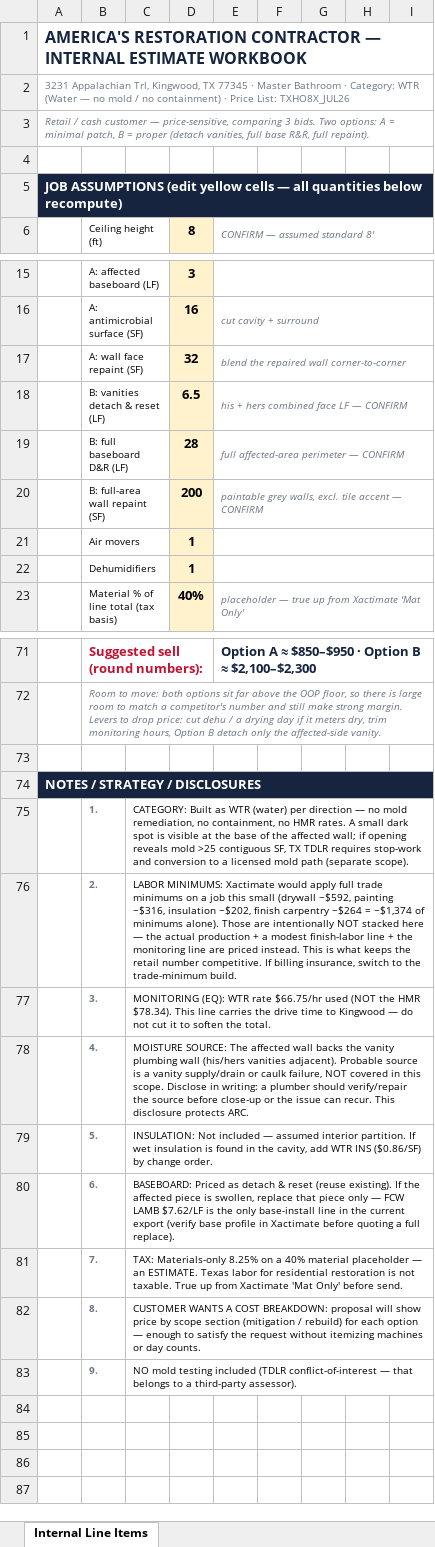
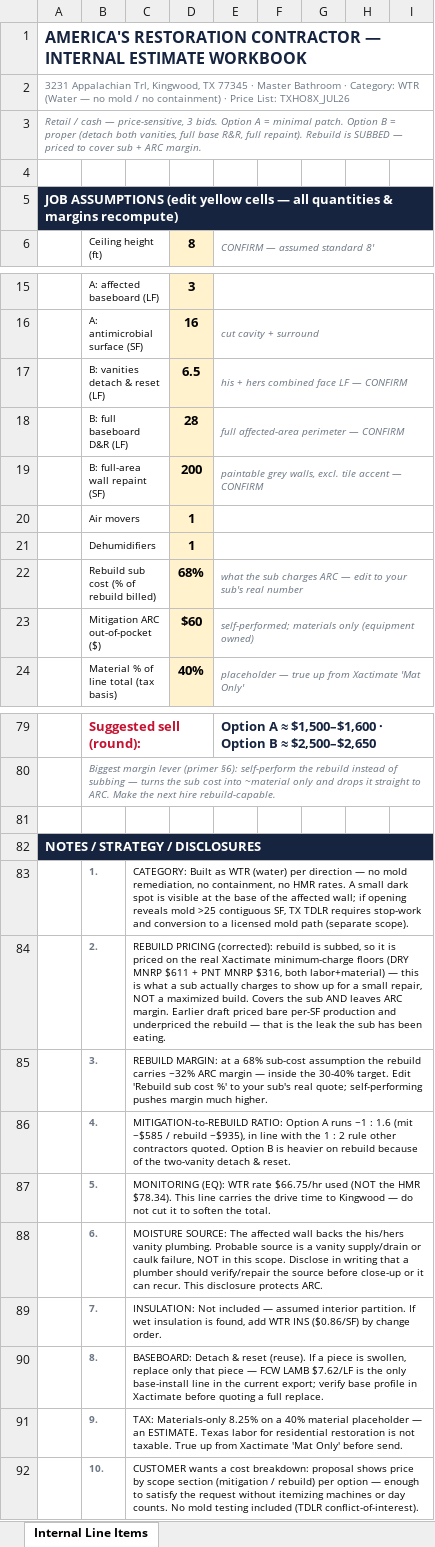
Before and after one commit to originaldo/RXS, an Excel workbook: estimates/3231_Appalachian_Trl/ARC_Estimate_3231_Appalachian_INTERNAL.xlsx, sheet Internal Line Items, drawn as a sheet; only a part is shown, gaps mark what is left out; values as stored, in another font and other column widths than the file's, no borders; removed rows and columns are numbered as before the commit, all else as after; the diff covers the shown part only; the diff names each change by its address in the sheet, - before the commit and + after, or states it on an @@ line.

Commit message:
Reprice rebuild on Xactimate minimum-charge floors; add sub-margin analysis
Rebuild is subbed, so pricing bare per-SF production underquoted it and the sub
was absorbing the gap. Rebuild now priced on DRY MNRP / PNT MNRP (labor+material
minimums), which is what a sub actually charges to mobilize for a small repair.

Adds a margin block showing what ARC keeps after paying the sub, driven by an
editable sub-cost-percentage assumption.

Option A: $1,570  ·  Option B: $2,624

```diff
--- a/estimates/3231_Appalachian_Trl/ARC_Estimate_3231_Appalachian_INTERNAL.xlsx (sheet Internal Line Items)
+++ b/estimates/3231_Appalachian_Trl/ARC_Estimate_3231_Appalachian_INTERNAL.xlsx (sheet Internal Line Items)
@@ column A renumbered between rows 3 and 61 @@
-row 17:  | A: wall face repaint (SF) |  | 32 | blend the repaired wall corner-to-corner
+row 22:  | Rebuild sub cost (% of rebuild billed) |  | 68% | what the sub charges ARC — edit to your sub's real number
+row 23:  | Mitigation ARC out-of-pocket ($) |  | $60 | self-performed; materials only (equipment owned)
-B79: Suggested sell (round numbers):
+B79: Suggested sell (round):
-E79: …A ≈ $850–$950 · Option B ≈ $2,100–$2,300
+E79: …A ≈ $1,500–$1,600 · Option B ≈ $2,500–$2,650
-B80: Room to move: both options sit far above the OOP floor, so there is large room to match a competitor's number and still make strong margin. Levers to drop price: cut dehu / a drying day if it meters dry, trim monitoring hours, Option B detach only the affected-side vanity.
+B80: Biggest margin lever (primer §6): self-perform the rebuild instead of subbing — turns the sub cost into ~material only and drops it straight to ARC. Make the next hire rebuild-capable.
-C84: LABOR MINIMUMS: Xactimate would apply full trade minimums on a job this small (drywall ~$592, painting ~$316, insulation ~$202, finish carpentry ~$264 = ~$1,374 of minimums alone). Those are intentionally NOT stacked here — the actual production + a modest finish-labor line + the monitoring line are priced instead. This is what keeps the retail number competitive. If billing insurance, switch to the trade-minimum build.
+C84: REBUILD PRICING (corrected): rebuild is subbed, so it is priced on the real Xactimate minimum-charge floors (DRY MNRP $611 + PNT MNRP $316, both labor+material) — this is what a sub actually charges to show up for a small repair, NOT a maximized build. Covers the sub AND leaves ARC margin. Earlier draft priced bare per-SF production and underpriced the rebuild — that is the leak the sub has been eating.
-C85: MONITORING (EQ): WTR rate $66.75/hr used (NOT the HMR $78.34). This line carries the drive time to Kingwood — do not cut it to soften the total.
+C85: REBUILD MARGIN: at a 68% sub-cost assumption the rebuild carries ~32% ARC margin — inside the 30-40% target. Edit 'Rebuild sub cost %' to your sub's real quote; self-performing pushes margin much higher.
-C86: MOISTURE SOURCE: The affected wall backs the vanity plumbing wall (his/hers vanities adjacent). Probable source is a vanity supply/drain or caulk failure, NOT covered in this scope. Disclose in writing: a plumber should verify/repair the source before close-up or the issue can recur. This disclosure protects ARC.
+C86: MITIGATION-to-REBUILD RATIO: Option A runs ~1 : 1.6 (mit ~$585 / rebuild ~$935), in line with the 1 : 2 rule other contractors quoted. Option B is heavier on rebuild because of the two-vanity detach & reset.
-C87: INSULATION: Not included — assumed interior partition. If wet insulation is found in the cavity, add WTR INS ($0.86/SF) by change order.
+C87: MONITORING (EQ): WTR rate $66.75/hr used (NOT the HMR $78.34). This line carries the drive time to Kingwood — do not cut it to soften the total.
-C88: BASEBOARD: Priced as detach & reset (reuse existing). If the affected piece is swollen, replace that piece only — FCW LAMB $7.62/LF is the only base-install line in the current export (verify base profile in Xactimate before quoting a full replace).
+C88: MOISTURE SOURCE: The affected wall backs the his/hers vanity plumbing. Probable source is a vanity supply/drain or caulk failure, NOT in this scope. Disclose in writing that a plumber should verify/repair the source before close-up or it can recur. This disclosure protects ARC.
-C89: TAX: Materials-only 8.25% on a 40% material placeholder — an ESTIMATE. Texas labor for residential restoration is not taxable. True up from Xactimate 'Mat Only' before send.
+C89: INSULATION: Not included — assumed interior partition. If wet insulation is found, add WTR INS ($0.86/SF) by change order.
-C90: CUSTOMER WANTS A COST BREAKDOWN: proposal will show price by scope section (mitigation / rebuild) for each option — enough to satisfy the request without itemizing machines or day counts.
+C90: BASEBOARD: Detach & reset (reuse). If a piece is swollen, replace only that piece — FCW LAMB $7.62/LF is the only base-install line in the current export; verify base profile in Xactimate before quoting a full replace.
-C91: NO mold testing included (TDLR conflict-of-interest — that belongs to a third-party assessor).
+C91: TAX: Materials-only 8.25% on a 40% material placeholder — an ESTIMATE. Texas labor for residential restoration is not taxable. True up from Xactimate 'Mat Only' before send.
+row 92:  | 10. | CUSTOMER wants a cost breakdown: proposal shows price by scope section (mitigation / rebuild) per option — enough to satisfy the request without itemizing machines or day counts. No mold testing included (TDLR conflict-of-interest).
```
Also changed, not shown: 17 added rows, 10 removed rows and 34 edited cells elsewhere in this sheet, 1 other file.
